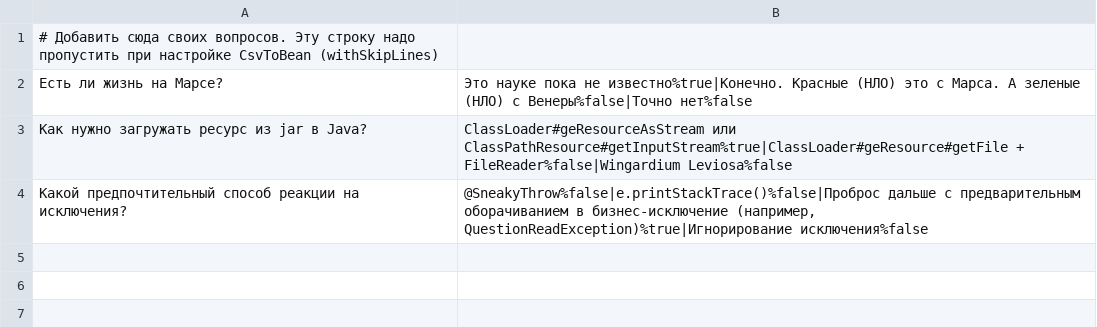
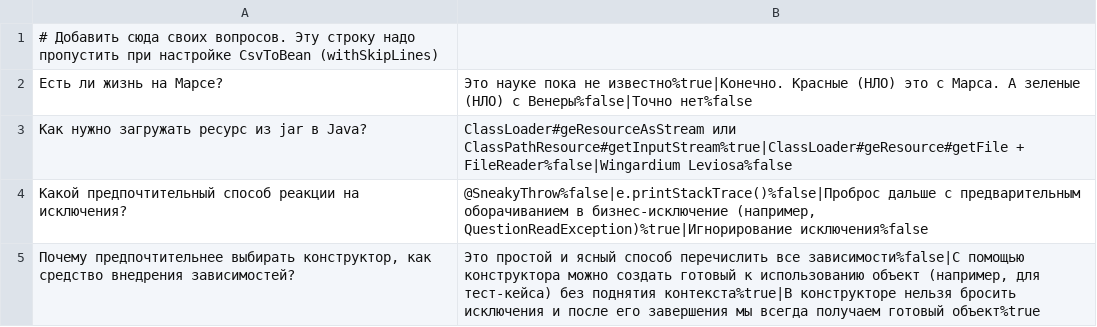
Before and after one commit to rohellec/2025-07-otus-spring-Rogov, a CSV file: hw03/src/main/resources/questions_ru.csv, drawn as a sheet.

Commit message:
Add own question to localized and unlocalized questions files

```diff
--- a/hw03/src/main/resources/questions_ru.csv
+++ b/hw03/src/main/resources/questions_ru.csv
@@ -4 +4,2 @@
 Какой предпочтительный способ реакции на исключения?;@SneakyThrow%false|e.printStackTrace()%false|Проброс дальше с предварительным оборачиванием в бизнес-исключение (например, QuestionReadException)%true|Игнорирование исключения%false
+Почему предпочтительнее выбирать конструктор, как средство внедрения зависимостей?;Это простой и ясный способ перечислить все зависимости%false|С помощью конструктора можно создать готовый к использованию объект (например, для тест-кейса) без поднятия контекста%true|В конструкторе нельзя бросить исключения и после его завершения мы всегда получаем готовый объект%true
```
Also changed, not shown: hw03/src/main/resources/questions.csv.
